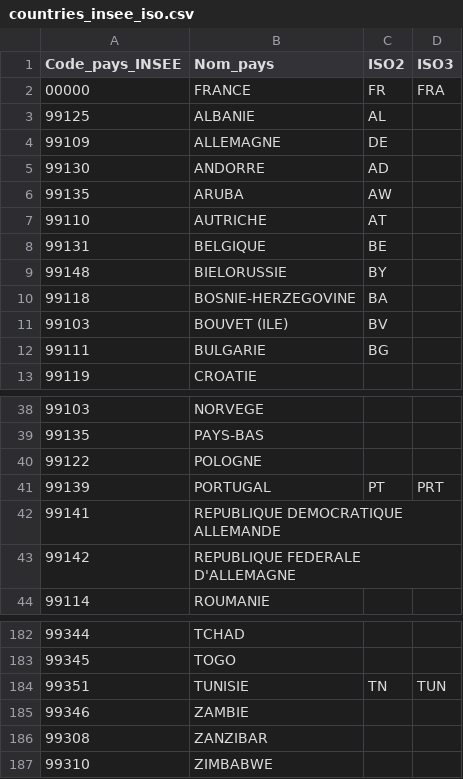
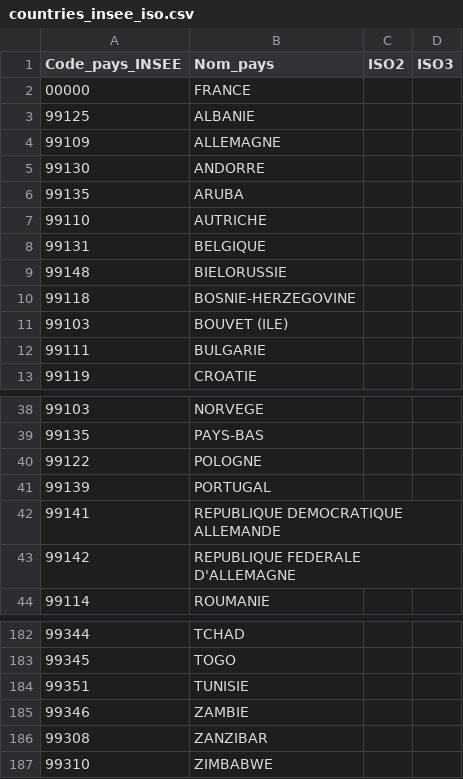
Before and after one commit to emilschn/yproject-crowdfunding-plugin, a CSV file: includes/data/geolocation/countries_insee_iso.csv, drawn as a sheet; only a part is shown, gaps mark what is left out.

Commit message:
Documents fiscaux : remplacement code ville par code pays INSEE si naissance à l'étranger

```diff
--- a/includes/data/geolocation/countries_insee_iso.csv
+++ b/includes/data/geolocation/countries_insee_iso.csv
@@ -1,13 +1,13 @@
 Code_pays_INSEE;Nom_pays;ISO2;ISO3
-00000;FRANCE;FR;FRA
-99125;ALBANIE;AL;
-99109;ALLEMAGNE;DE;
-99130;ANDORRE;AD;
-99135;ARUBA;AW;
-99110;AUTRICHE;AT;
-99131;BELGIQUE;BE
-99148;BIELORUSSIE;BY;
-99118;BOSNIE-HERZEGOVINE;BA;
-99103;BOUVET (ILE);BV;
-99111;BULGARIE;BG;
+00000;FRANCE;
+99125;ALBANIE;
+99109;ALLEMAGNE;
+99130;ANDORRE;
+99135;ARUBA;
+99110;AUTRICHE;
+99131;BELGIQUE;
+99148;BIELORUSSIE;
+99118;BOSNIE-HERZEGOVINE;
+99103;BOUVET (ILE);
+99111;BULGARIE;
 99119;CROATIE;
@@ -40,3 +40,3 @@ Code_pays_INSEE;Nom_pays;ISO2;ISO3
 99122;POLOGNE;
-99139;PORTUGAL;PT;PRT
+99139;PORTUGAL;
 99141;REPUBLIQUE DEMOCRATIQUE ALLEMANDE;
@@ -183,3 +183,3 @@ Code_pays_INSEE;Nom_pays;ISO2;ISO3
 99345;TOGO;
-99351;TUNISIE;TN;TUN
+99351;TUNISIE;
 99346;ZAMBIE;
```
Also changed, not shown: 2 other files.
